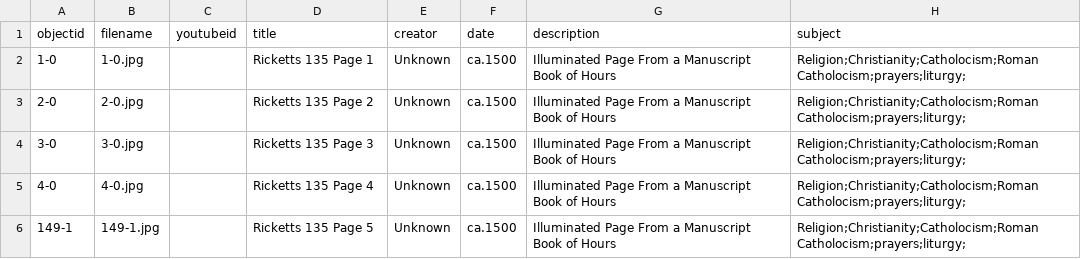
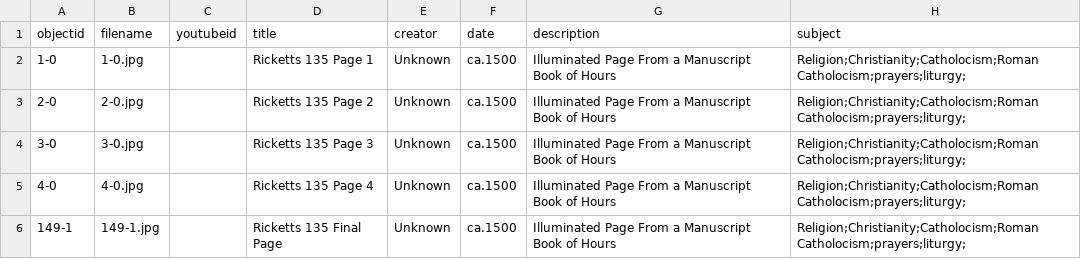
Before and after one commit to alamorri/Status-and-the-Sacred, a CSV file: _data/demo-metadata.csv, drawn as a sheet; only a part is shown; the diff names each change by its address in the sheet, - before the commit and + after, or states it on an @@ line.

Commit message:
Update demo-metadata.csv

```diff
--- a/_data/demo-metadata.csv
+++ b/_data/demo-metadata.csv
-D6 (title): Ricketts 135 Page 5
+D6 (title): Ricketts 135 Final Page
```
